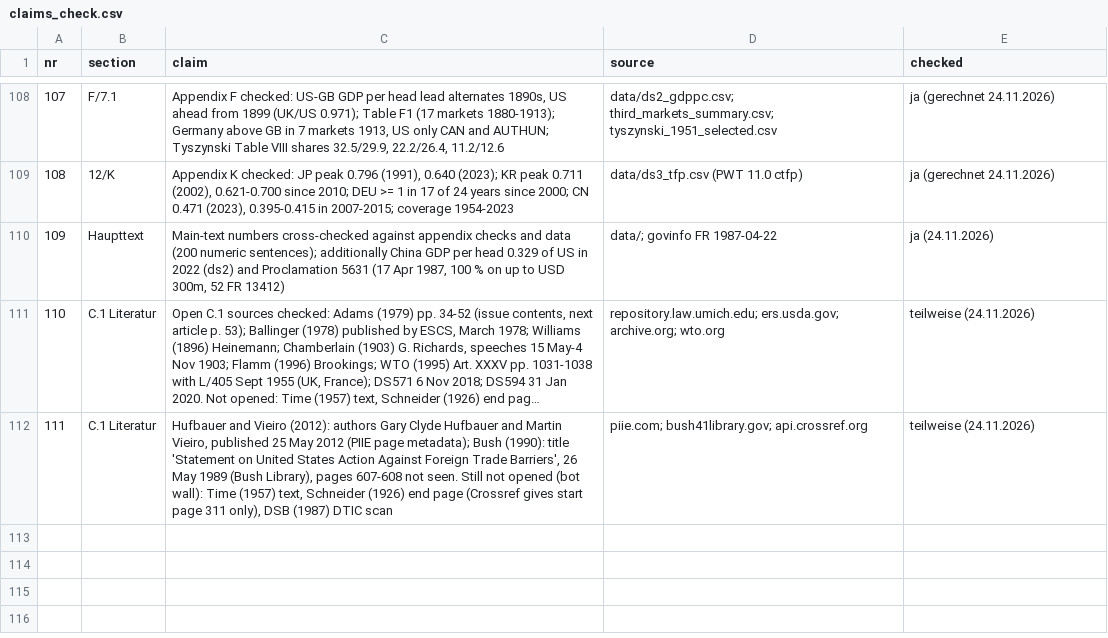
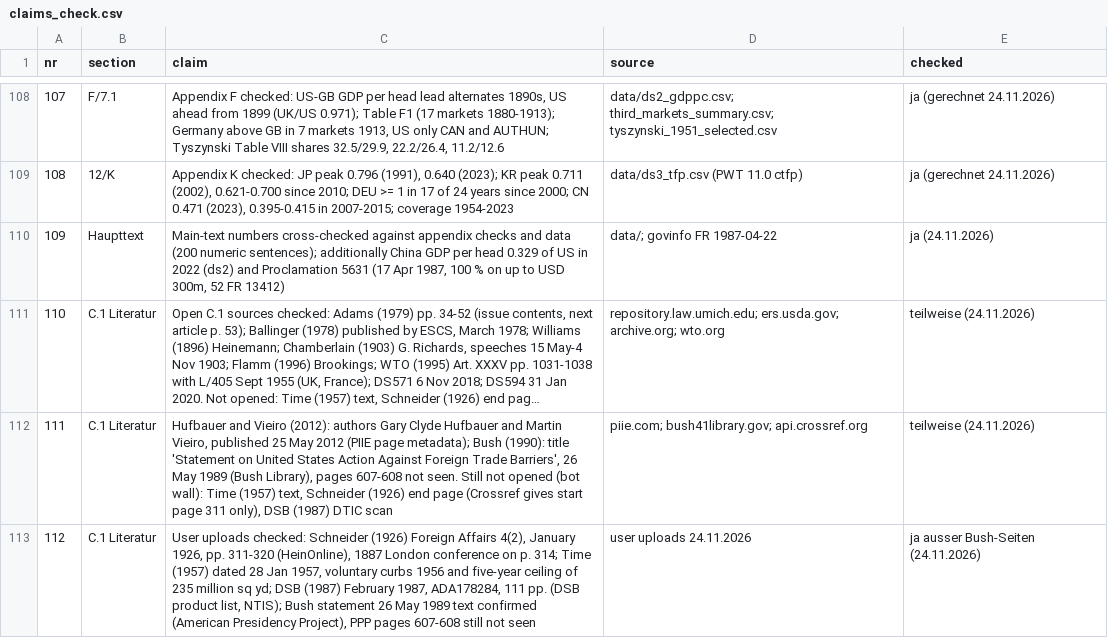
Before and after one commit to wfhungerland/AMNESIA, a CSV file: manuscript/claims_check.csv, drawn as a sheet; only a part is shown, gaps mark what is left out; long unchanged cells end in ….

```diff
--- a/manuscript/claims_check.csv
+++ b/manuscript/claims_check.csv
@@ -112 +112,2 @@ nr,section,claim,source,checked
 111,C.1 Literatur,"Hufbauer and Vieiro (2012): authors Gary Clyde Hufbauer and Martin Vieiro, published 25 May 2012 (PIIE page metadata); Bush (1990): title 'Statement on United States Action Against Foreign Trade Barriers', 26 May 1989 (Bush Library), pages 607-608 not seen. Still not opened (bot wall): Time (1957) text, Schneider (1926) end page (Crossref gives start page 311 only), DSB (1987) DTIC scan",piie.com; bush41library.gov; api.crossref.org,teilweise (24.11.2026)
+112,C.1 Literatur,"User uploads checked: Schneider (1926) Foreign Affairs 4(2), January 1926, pp. 311-320 (HeinOnline), 1887 London conference on p. 314; Time (1957) dated 28 Jan 1957, voluntary curbs 1956 and five-year ceiling of 235 million sq yd; DSB (1987) February 1987, ADA178284, 111 pp. (DSB product list, NTIS); Bush statement 26 May 1989 text confirmed (American Presidency Project), PPP pages 607-608 still not seen",user uploads 24.11.2026,ja ausser Bush-Seiten (24.11.2026)
```
Also changed, not shown: data/ds1_coder2_blank.csv, data/ds1_events.csv, 2 other files.
